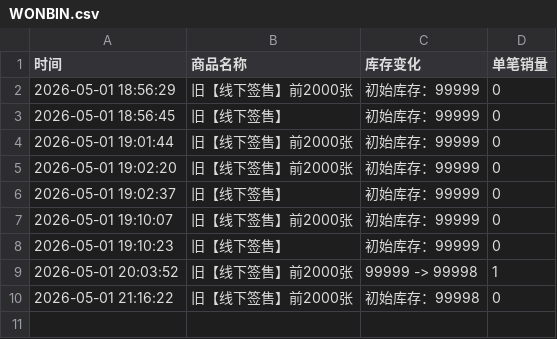
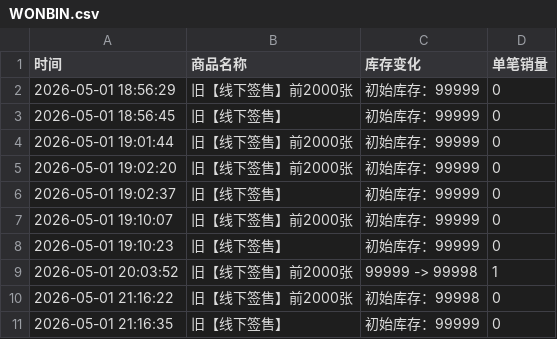
Before and after one commit to Juineii/riize_kms0505, a CSV file: WONBIN.csv, drawn as a sheet.

Commit message:
自动更新数据 2026-05-01 21:16:35

```diff
--- a/WONBIN.csv
+++ b/WONBIN.csv
@@ -10 +10,2 @@
 2026-05-01 21:16:22,旧【线下签售】前2000张,初始库存：99998,0
+2026-05-01 21:16:35,旧【线下签售】,初始库存：99999,0
```
